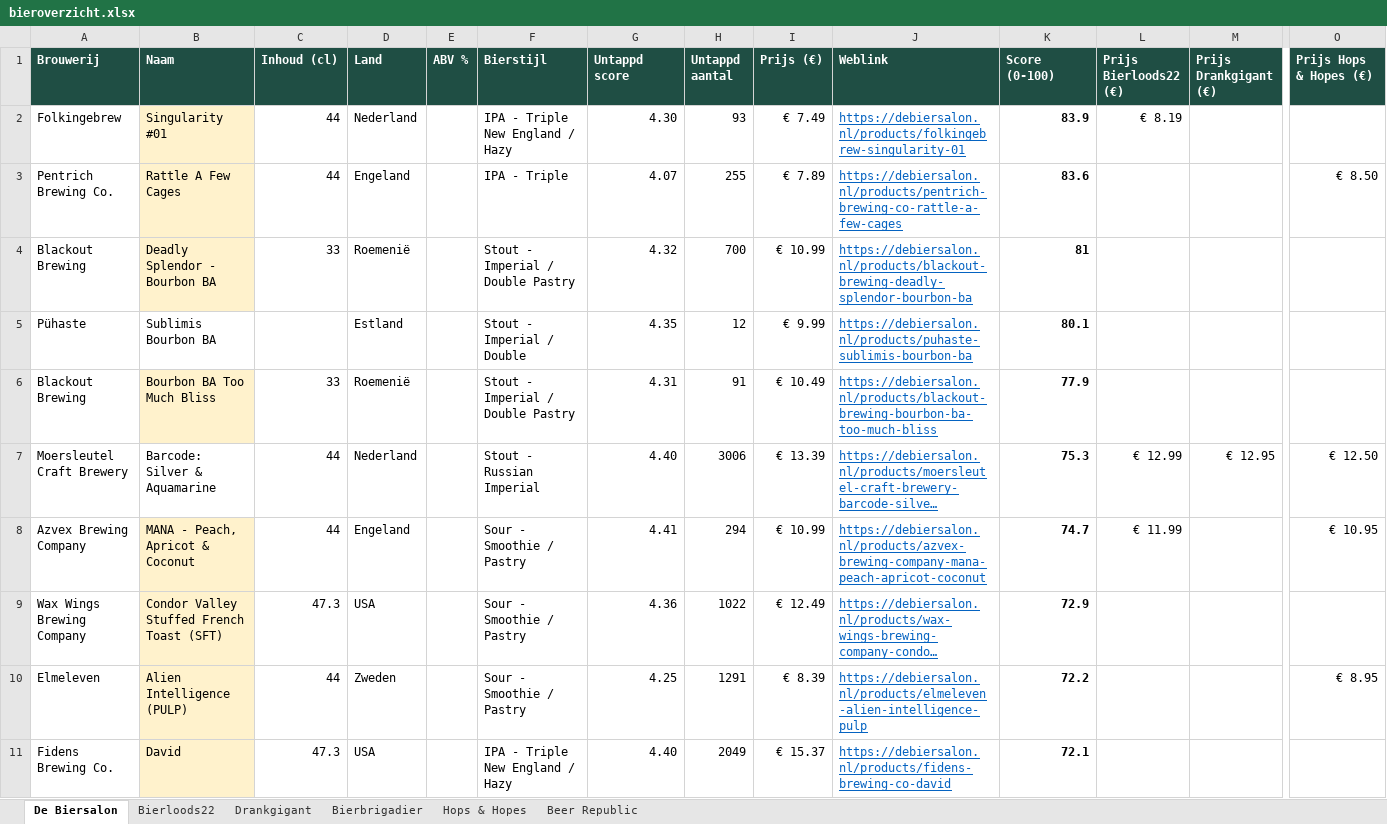
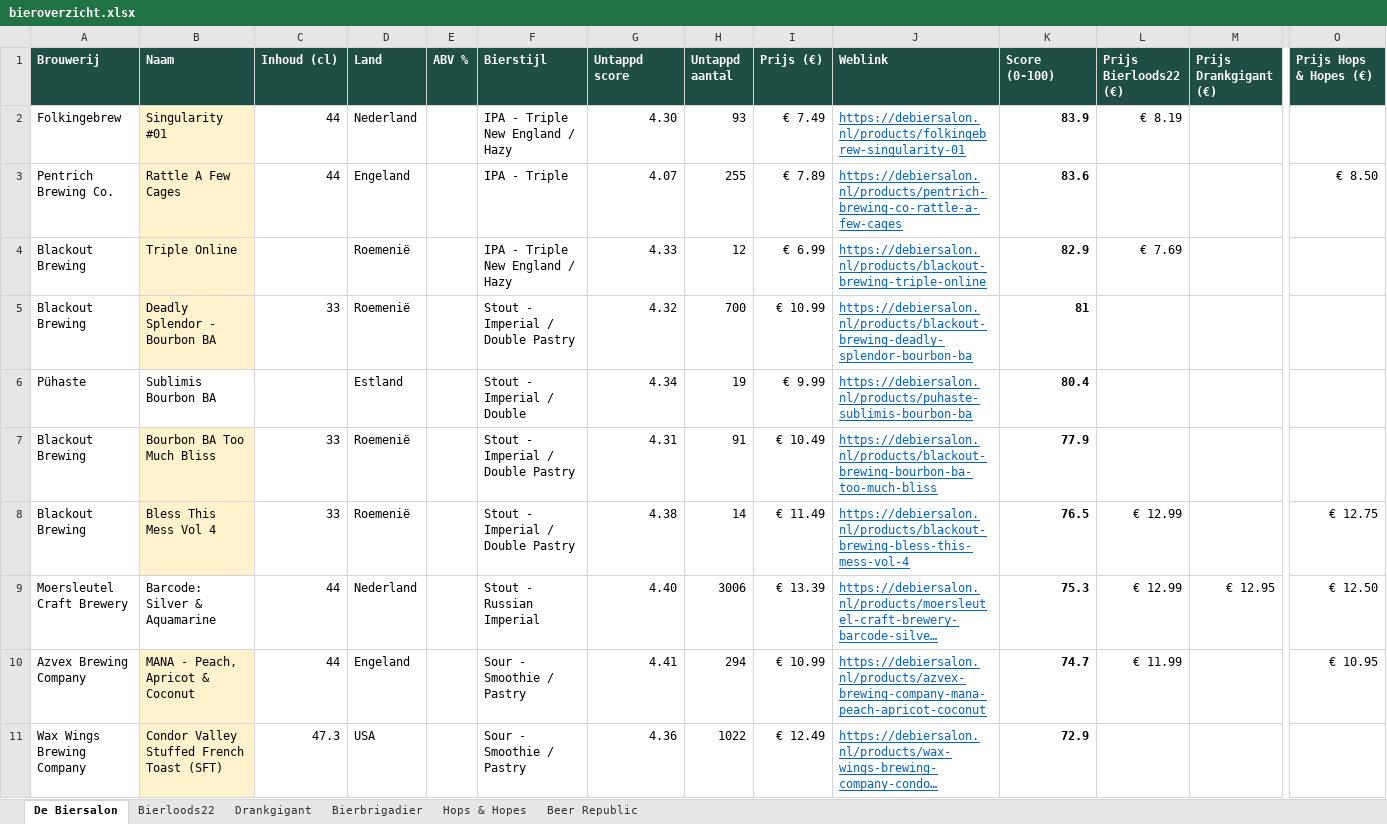
Before and after one commit to RdG-Bier/DeBierScraper, an Excel workbook: docs/bieroverzicht.xlsx, sheet De Biersalon, drawn as a sheet; only a part is shown, gaps mark what is left out; the shorter side is filled out with more unchanged rows; long unchanged cells end in …; values as stored, in another font and other column widths than the file's, no borders; conditional formats not drawn; addresses are those after the commit; rows hold the shown columns only; the diff covers the shown part only; the diff names each change by its address in the sheet, - before the commit and + after, or states it on an @@ line.

```diff
--- a/docs/bieroverzicht.xlsx (sheet De Biersalon)
+++ b/docs/bieroverzicht.xlsx (sheet De Biersalon)
+row 4: Blackout Brewing | Triple Online |  | Roemenië |  | IPA - Triple New England / Hazy | 4.33 | 12 | € 6.99 | https://debiersalon.nl/products/blackout-brewing-triple-online | 82.9 | € 7.69
-G6 (Untappd score): 4.35
+G6 (Untappd score): 4.34
-H6 (Untappd aantal): 12
+H6 (Untappd aantal): 19
-K6 (Score (0-100)): 80.1
+K6 (Score (0-100)): 80.4
+row 8: Blackout Brewing | Bless This Mess Vol 4 | 33 | Roemenië |  | Stout - Imperial / Double Pastry | 4.38 | 14 | € 11.49 | https://debiersalon.nl/products/blackout-brewing-bless-this-mess-vol-4 | 76.5 | € 12.99 |  | € 12.75
```
Also changed, not shown: 24 added rows, 31 removed rows and 86 edited cells elsewhere in this sheet, sheet Beer Republic, sheet Bierloods22, sheet Hops & Hopes, sheet Bierbrigadier, sheet Drankgigant, 17 other files.
